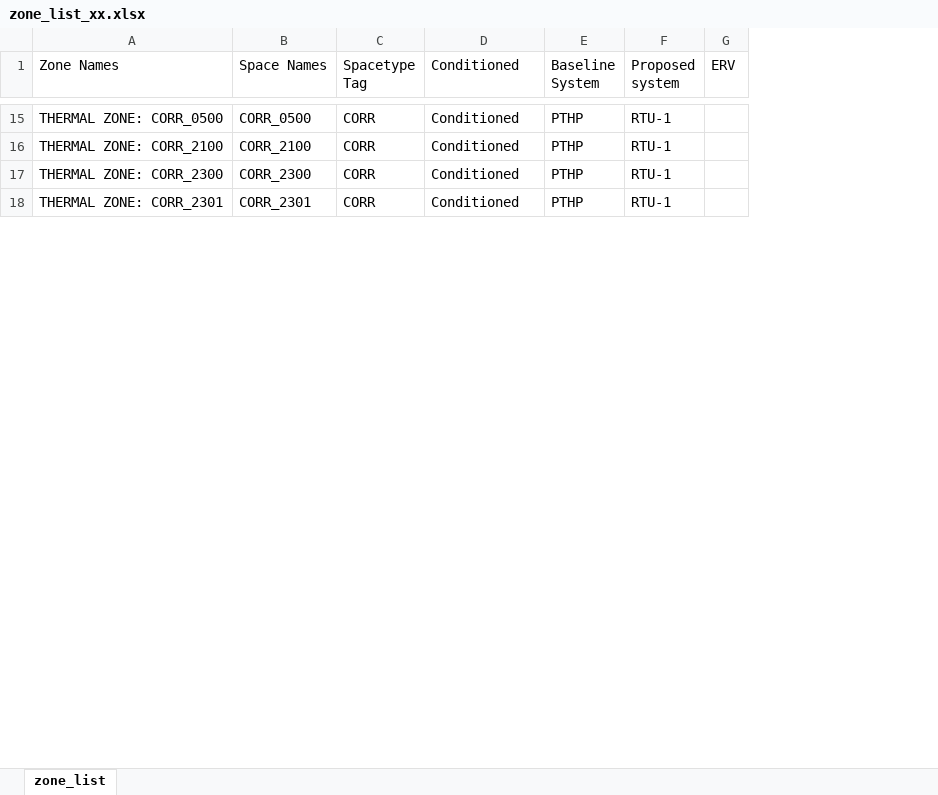
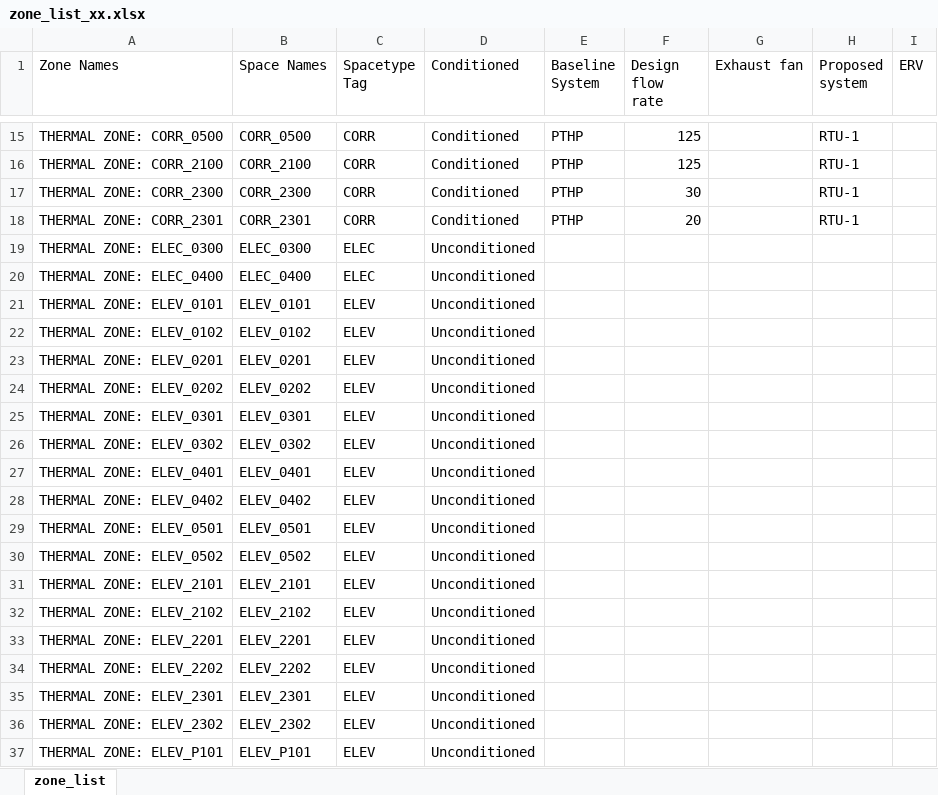
Before and after one commit to imeru/1300_NE, an Excel workbook: zone_list_xx.xlsx, sheet zone_list, drawn as a sheet; only a part is shown, gaps mark what is left out; values as stored, in another font and other column widths than the file's, no borders; removed rows and columns are numbered as before the commit, all else as after; the diff covers the shown part only; the diff names each change by its address in the sheet, - before the commit and + after, or states it on an @@ line.

```diff
--- a/zone_list_xx.xlsx (sheet zone_list)
+++ b/zone_list_xx.xlsx (sheet zone_list)
-column F (Proposed system), rows 15-18: all RTU-1
+column F (Design flow rate), rows 15-18: 125 | 125 | 30 | 20
+column G (Exhaust fan), empty
+column H (Proposed system), rows 15-18: all RTU-1
@@ row 19 unhidden: THERMAL ZONE: ELEC_0300 | ELEC_0300 | ELEC | Unconditioned @@
@@ row 20 unhidden: THERMAL ZONE: ELEC_0400 | ELEC_0400 | ELEC | Unconditioned @@
@@ row 21 unhidden: THERMAL ZONE: ELEV_0101 | ELEV_0101 | ELEV | Unconditioned @@
@@ row 22 unhidden: THERMAL ZONE: ELEV_0102 | ELEV_0102 | ELEV | Unconditioned @@
@@ row 23 unhidden: THERMAL ZONE: ELEV_0201 | ELEV_0201 | ELEV | Unconditioned @@
@@ row 24 unhidden: THERMAL ZONE: ELEV_0202 | ELEV_0202 | ELEV | Unconditioned @@
@@ row 25 unhidden: THERMAL ZONE: ELEV_0301 | ELEV_0301 | ELEV | Unconditioned @@
@@ row 26 unhidden: THERMAL ZONE: ELEV_0302 | ELEV_0302 | ELEV | Unconditioned @@
@@ row 27 unhidden: THERMAL ZONE: ELEV_0401 | ELEV_0401 | ELEV | Unconditioned @@
@@ row 28 unhidden: THERMAL ZONE: ELEV_0402 | ELEV_0402 | ELEV | Unconditioned @@
@@ row 29 unhidden: THERMAL ZONE: ELEV_0501 | ELEV_0501 | ELEV | Unconditioned @@
@@ row 30 unhidden: THERMAL ZONE: ELEV_0502 | ELEV_0502 | ELEV | Unconditioned @@
@@ row 31 unhidden: THERMAL ZONE: ELEV_2101 | ELEV_2101 | ELEV | Unconditioned @@
@@ row 32 unhidden: THERMAL ZONE: ELEV_2102 | ELEV_2102 | ELEV | Unconditioned @@
@@ row 33 unhidden: THERMAL ZONE: ELEV_2201 | ELEV_2201 | ELEV | Unconditioned @@
@@ row 34 unhidden: THERMAL ZONE: ELEV_2202 | ELEV_2202 | ELEV | Unconditioned @@
@@ row 35 unhidden: THERMAL ZONE: ELEV_2301 | ELEV_2301 | ELEV | Unconditioned @@
@@ row 36 unhidden: THERMAL ZONE: ELEV_2302 | ELEV_2302 | ELEV | Unconditioned @@
@@ row 37 unhidden: THERMAL ZONE: ELEV_P101 | ELEV_P101 | ELEV | Unconditioned @@
```
Also changed, not shown: 6 added rows, 42 hidden or unhidden rows and 4 edited cells elsewhere in this sheet, hidden cells, 22 other files.
